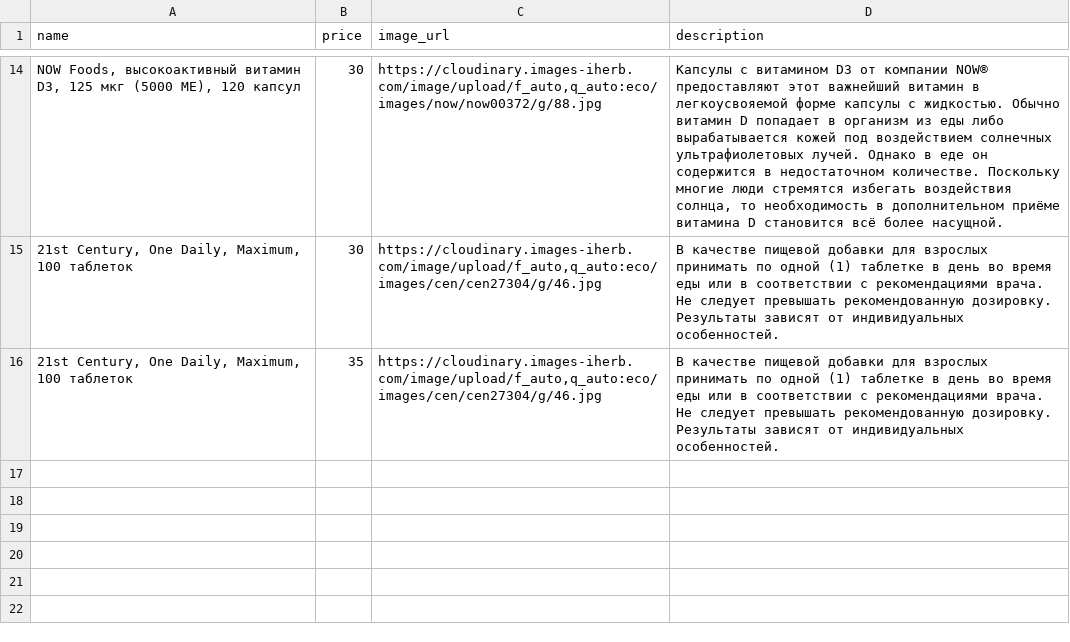
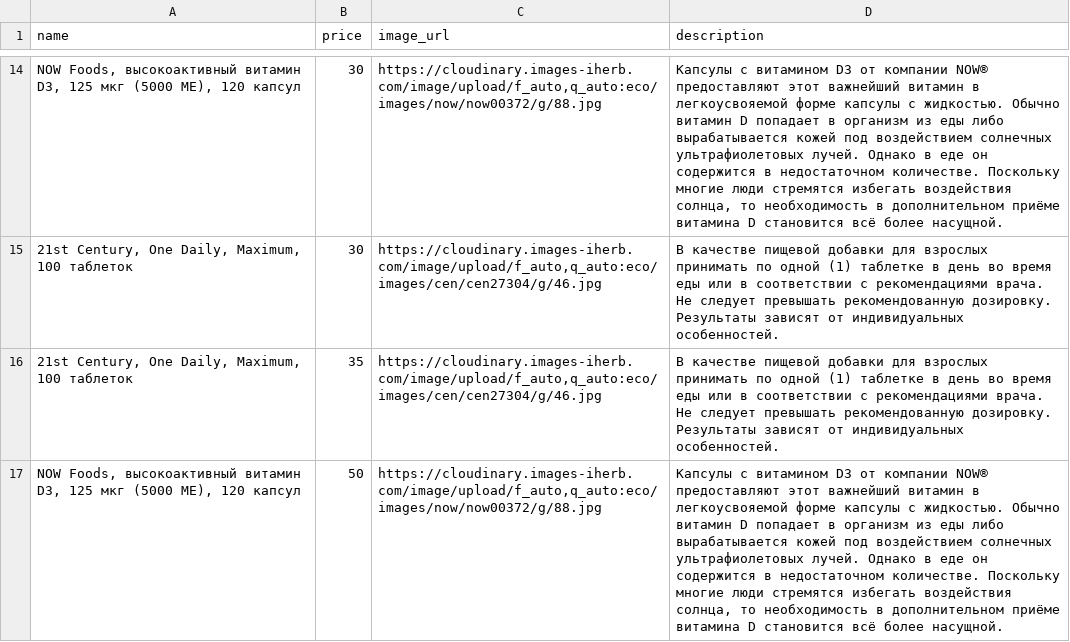
Before and after one commit to shortsnature03-max/vitrina, a CSV file: data/sheet.csv, drawn as a sheet; only a part is shown, gaps mark what is left out; the diff names each change by its address in the sheet, - before the commit and + after, or states it on an @@ line.

Commit message:
Автозагрузка из Google Таблиц

```diff
--- a/data/sheet.csv
+++ b/data/sheet.csv
+row 17: NOW Foods, высокоактивный витамин D3, 125 мкг (5000 МЕ), 120 капсул | 50 | https://cloudinary.images-iherb.com/image/upload/f_auto,q_auto:eco/images/now/now00372/g/88.jpg | Капсулы с витамином D3 от компании NOW® предоставляют этот важнейший витамин в легкоусвояемой форме капсулы с жидкостью. Обычно витамин D попадает в организм из еды либо вырабатывается кожей под воздействием солнечных ультрафиолетовых лучей. Однако в еде он содержится в недостаточном количестве. Поскольку многие люди стремятся избегать воздействия солнца, то необходимость в дополнительном приёме витамина D становится всё более насущной.
```
